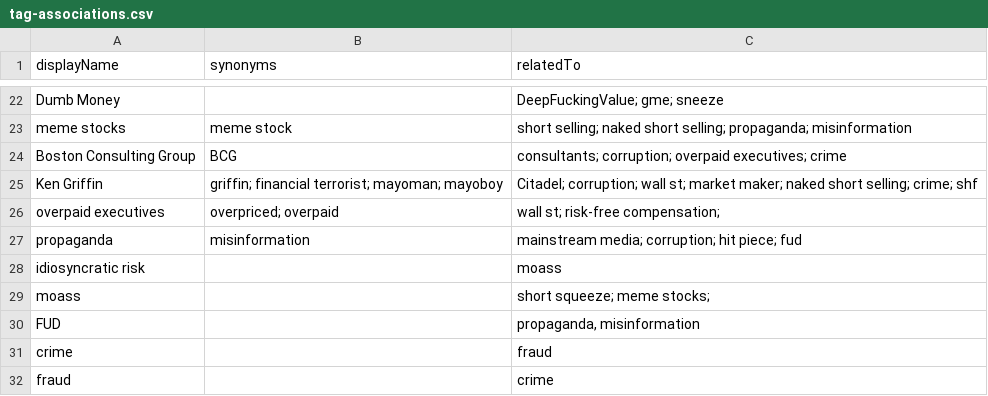
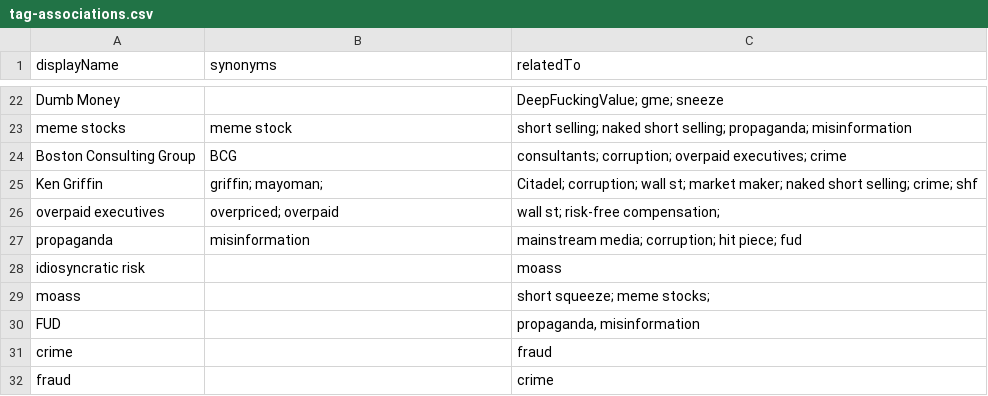
Before and after one commit to jergy2/gme-timeline, a CSV file: src/assets/data/tag-associations.csv, drawn as a sheet; only a part is shown, gaps mark what is left out.

```diff
--- a/src/assets/data/tag-associations.csv
+++ b/src/assets/data/tag-associations.csv
@@ -24,3 +24,3 @@ meme stocks,meme stock,short selling; naked short selling; propaganda; misinform
 Boston Consulting Group,BCG,consultants; corruption; overpaid executives; crime
-Ken Griffin,griffin; financial terrorist; mayoman; mayoboy,Citadel; corruption; wall st; market maker; naked short selling; crime; shf
+Ken Griffin,griffin; mayoman;,Citadel; corruption; wall st; market maker; naked short selling; crime; shf
 overpaid executives,overpriced; overpaid,wall st; risk-free compensation;
```
Also changed, not shown: 20 other files.
